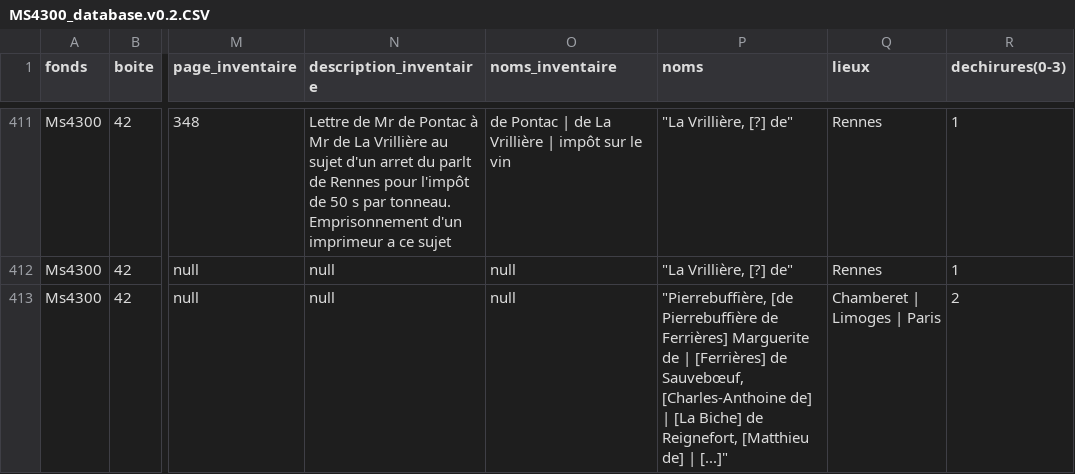
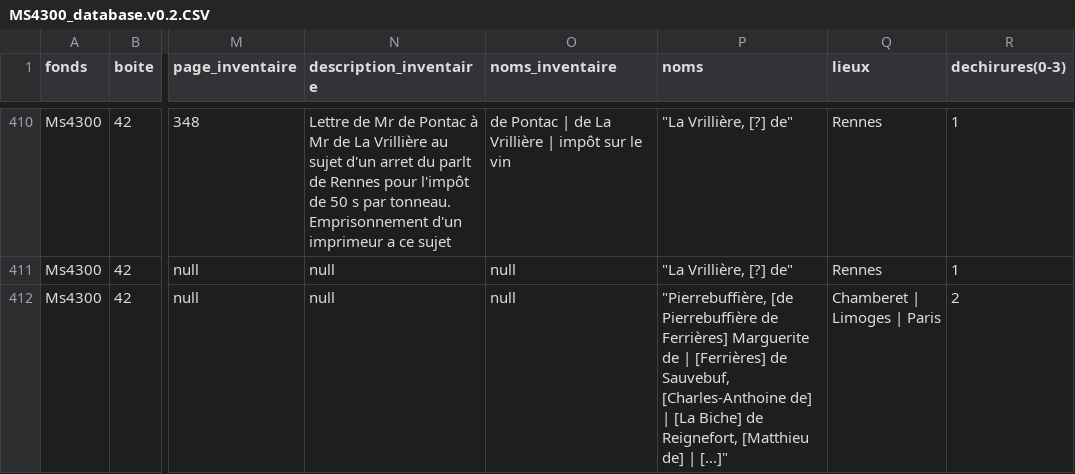
Before and after one commit to glptr-gh/Ms4300_Digital_Library, a CSV file: data/CSV/MS4300_database.v0.2.CSV, drawn as a sheet; only a part is shown, gaps mark what is left out; addresses are those after the commit; the diff covers the shown part only; the diff names each change by its address in the sheet, - before the commit and + after, or states it on an @@ line.

Commit message:
Update MS4300_database.v0.2.CSV

```diff
--- a/data/CSV/MS4300_database.v0.2.CSV
+++ b/data/CSV/MS4300_database.v0.2.CSV
-P412 (noms): …[Ferrières] de Sauvebœuf, [Charles-Anthoine de]…
+P412 (noms): …[Ferrières] de Sauvebuf, [Charles-Anthoine de]…
```
Also changed, not shown: 1 removed row and 6 edited cells elsewhere in this file.
